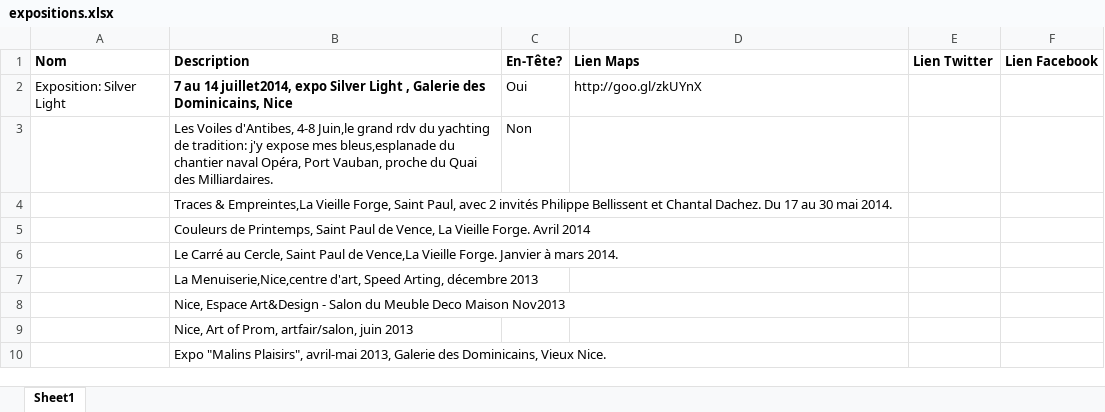
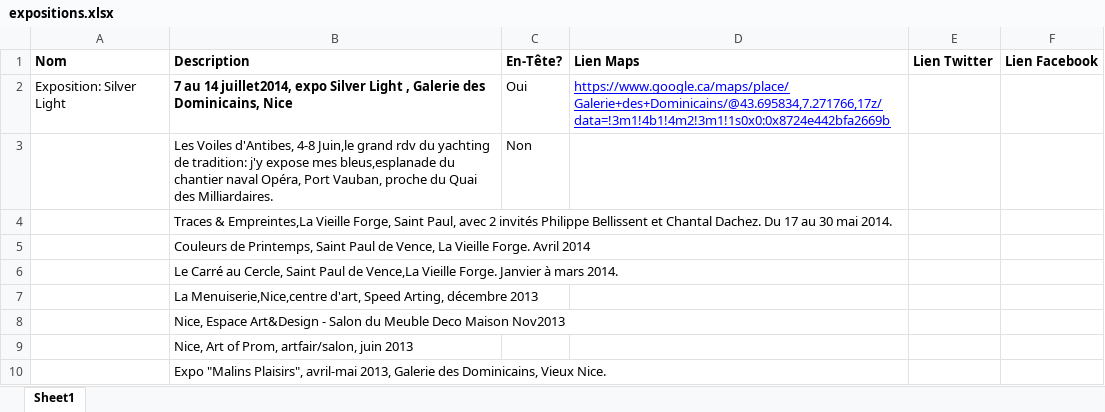
Before and after one commit to jdreux/christellebox, an Excel workbook: public/dist/expositions.xlsx, sheet Sheet1, drawn as a sheet; values as stored, in another font and other column widths than the file's, no borders; the diff names each change by its address in the sheet, - before the commit and + after, or states it on an @@ line.

```diff
--- a/public/dist/expositions.xlsx (sheet Sheet1)
+++ b/public/dist/expositions.xlsx (sheet Sheet1)
-D2 (Lien Maps): http://goo.gl/zkUYnX
+D2 (Lien Maps): https://www.google.ca/maps/place/Galerie+des+Dominicains/@43.695834,7.271766,17z/data=!3m1!4b1!4m2!3m1!1s0x0:0x8724e442bfa2669b
@@ D2 underline: off → on, text colour: black → #0000FF @@
```
Also changed, not shown: 2 other files.
